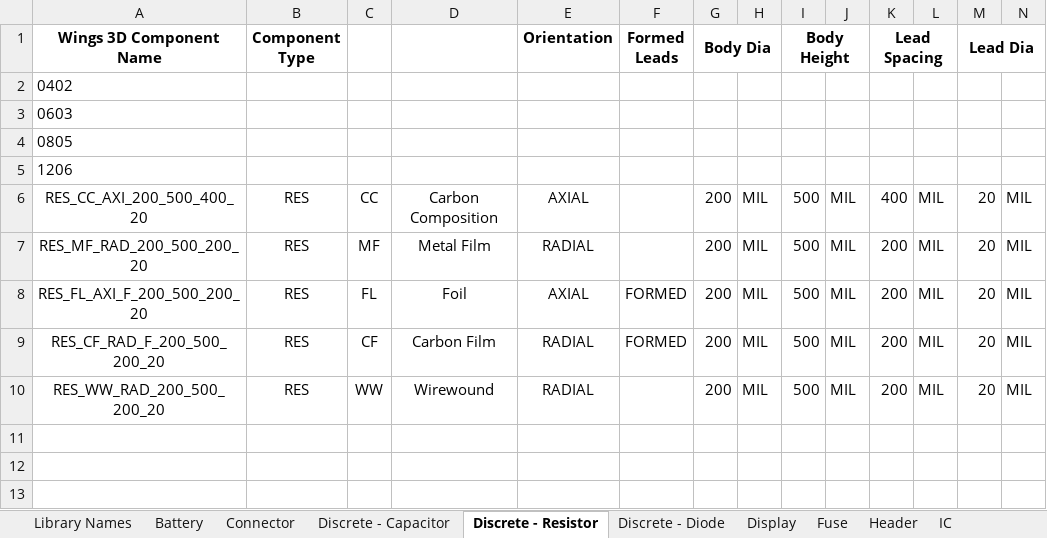
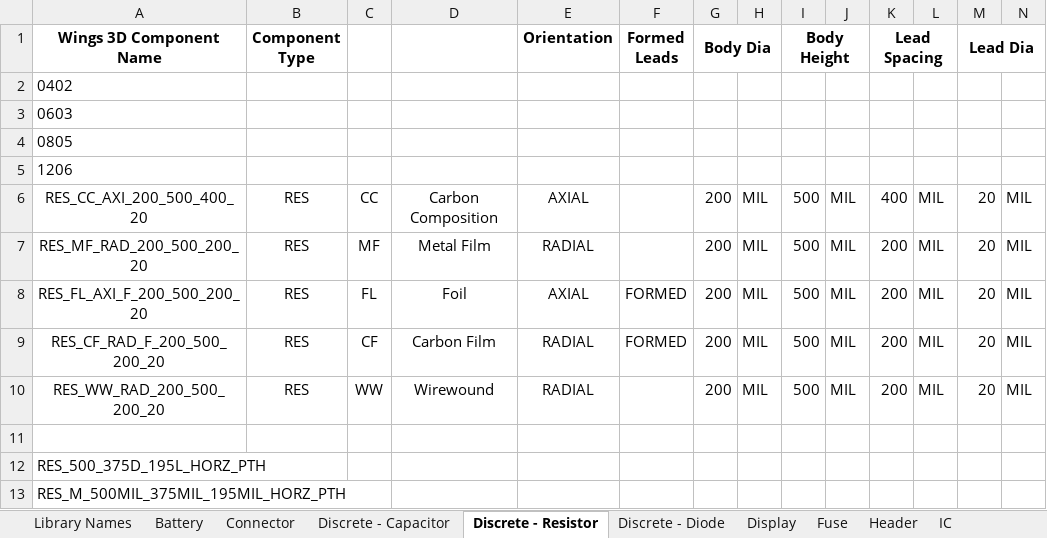
Before and after one commit to CascoLogix/KiCAD_Libraries, an Excel workbook: 3D/Wings_3D_Library_Info.xlsx, sheet Discrete - Resistor, drawn as a sheet; values as stored, in another font and other column widths than the file's, no borders; the diff names each change by its address in the sheet, - before the commit and + after, or states it on an @@ line.

Commit message:
Worked on standard naming convention documentation in "Wings_3D_Library_Info.xlsx", "KiCAD_PCB_Library_Info.xlsx" documents
Added feature requests to "KiCAD Feature Requests.rtf" document

Added following components to Passive PCB Library
 - RES_M_500MIL_375MIL_195MIL_HORZ_PTH
 - RES_M_500MIL_375MIL_195MIL_PTH

Changed footprint association for the Electromechanical Schematic Library
component, FSMJH, from 3D Component "SW_TACT_PUSH" to "FSMJH" to lock it to that
specific footprint.

Added several 3D Component Potentiometer Library components to repo using. These
components were part of the KiCAD package and were renamed using the standard
naming convention.

```diff
--- a/3D/Wings_3D_Library_Info.xlsx (sheet Discrete - Resistor)
+++ b/3D/Wings_3D_Library_Info.xlsx (sheet Discrete - Resistor)
+row 11: (empty)
+row 12: RES_500_375D_195L_HORZ_PTH
+row 13: RES_M_500MIL_375MIL_195MIL_HORZ_PTH
```
Also changed, not shown: PCB/KiCAD_PCB_Library_Info.xlsx, 42 other files.
